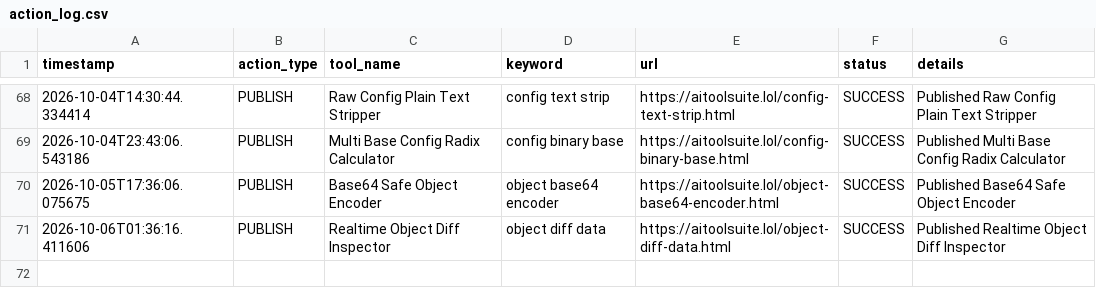
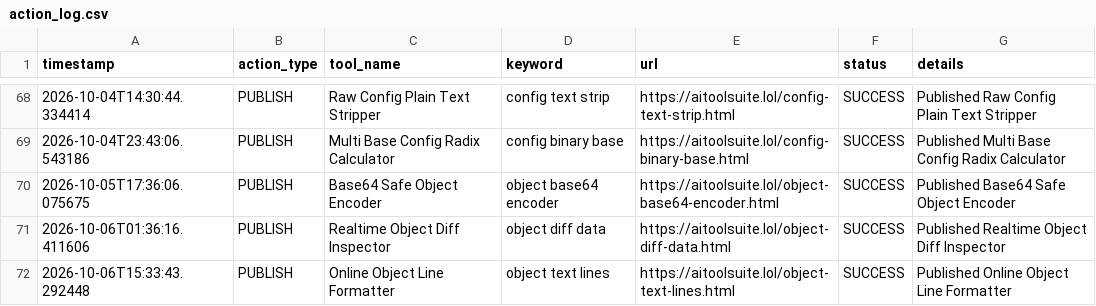
Before and after one commit to jarvissing/aitoolsuite.lol, a CSV file: logs/action_log.csv, drawn as a sheet; only a part is shown, gaps mark what is left out; the diff names each change by its address in the sheet, - before the commit and + after, or states it on an @@ line.

Commit message:
Auto-publish daily tool & update sitemap [skip ci]

```diff
--- a/logs/action_log.csv
+++ b/logs/action_log.csv
+row 72: 2026-10-06T15:33:43.292448 | PUBLISH | Online Object Line Formatter | object text lines | https://aitoolsuite.lol/object-text-lines.html | SUCCESS | Published Online Object Line Formatter
```
Also changed, not shown: 6 other files.
